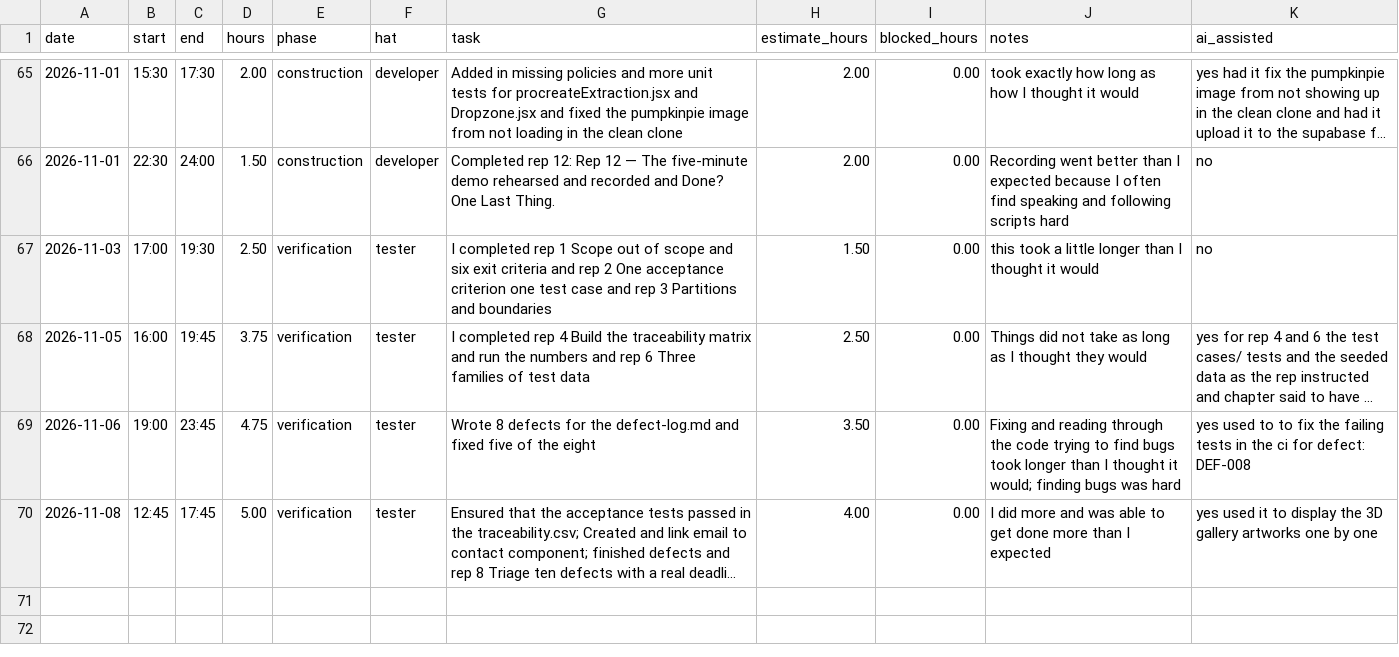
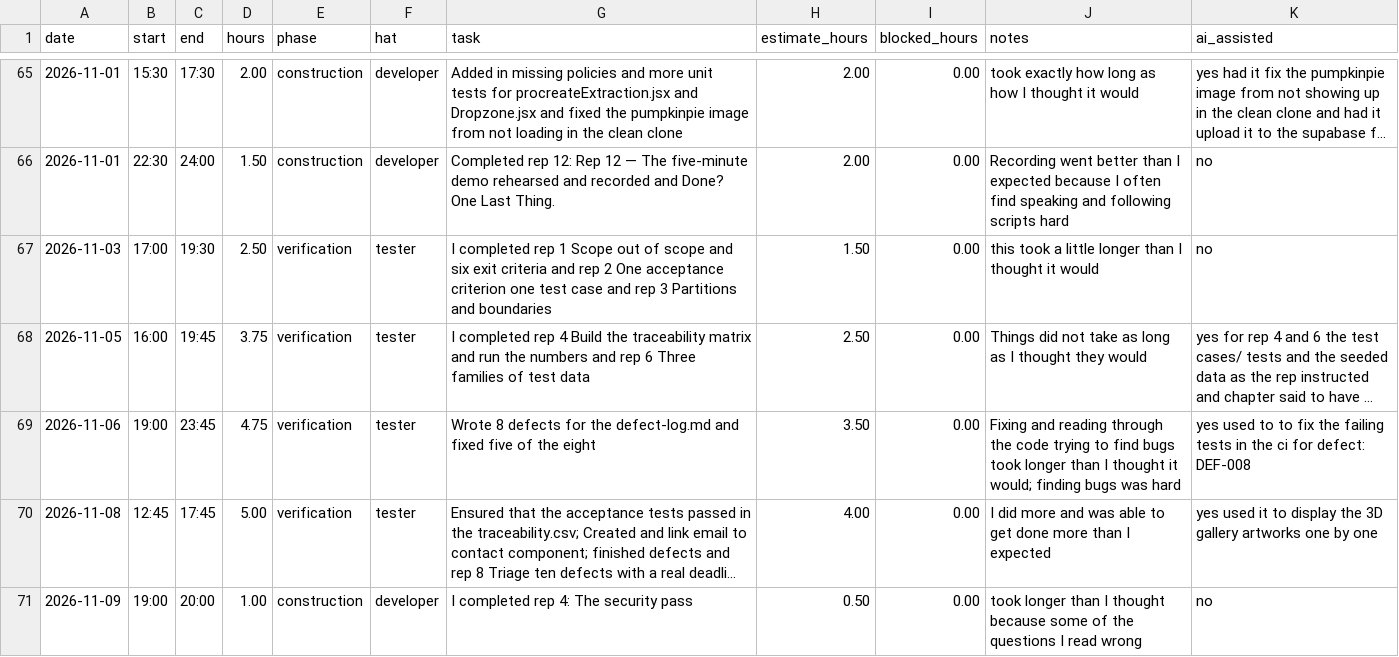
Before and after one commit to thelastroses/capstone, a CSV file: docs/hours-log.csv, drawn as a sheet; only a part is shown, gaps mark what is left out; long unchanged cells end in …; the diff names each change by its address in the sheet, - before the commit and + after, or states it on an @@ line.

Commit message:
Completed rep 4: the security pass. - Going through the 7 areas in the security-review.md.

```diff
--- a/docs/hours-log.csv
+++ b/docs/hours-log.csv
+row 71: 2026-11-09 | 19:00 | 20:00 | 1.00 | construction | developer | I completed rep 4: The security pass | 0.50 | 0.00 | took longer than I thought because some of the questions I read wrong | no
```
Also changed, not shown: 2 other files.
